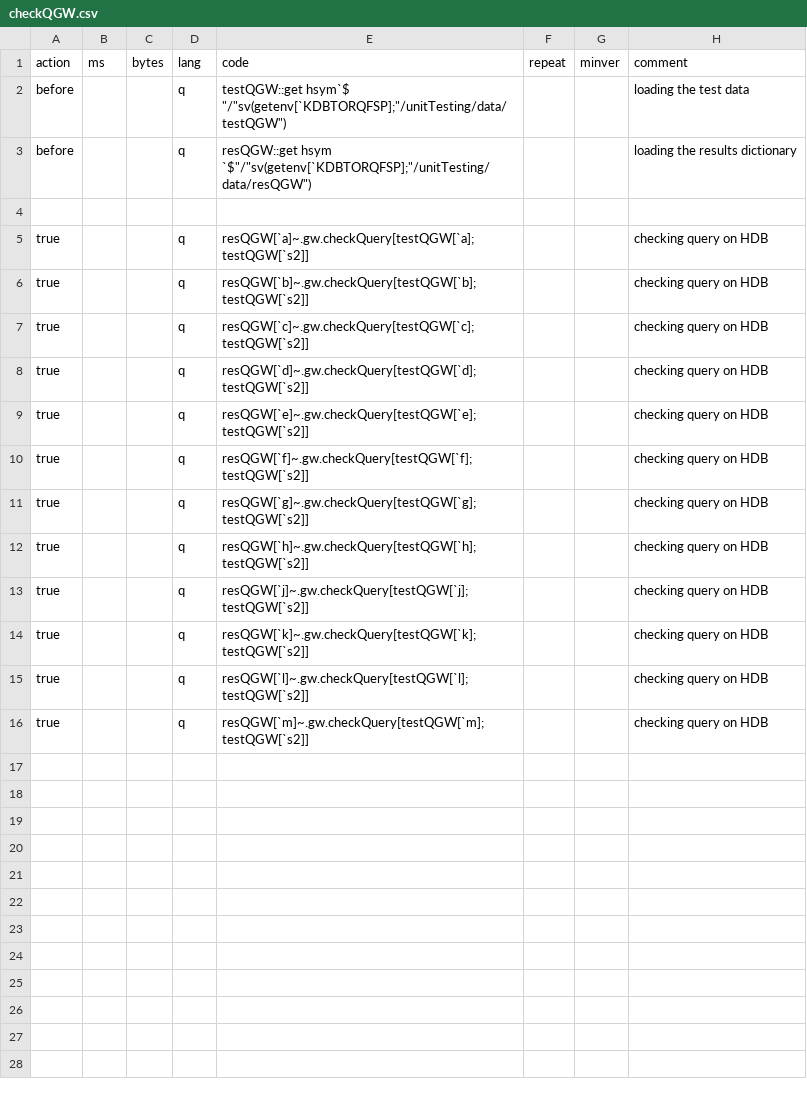
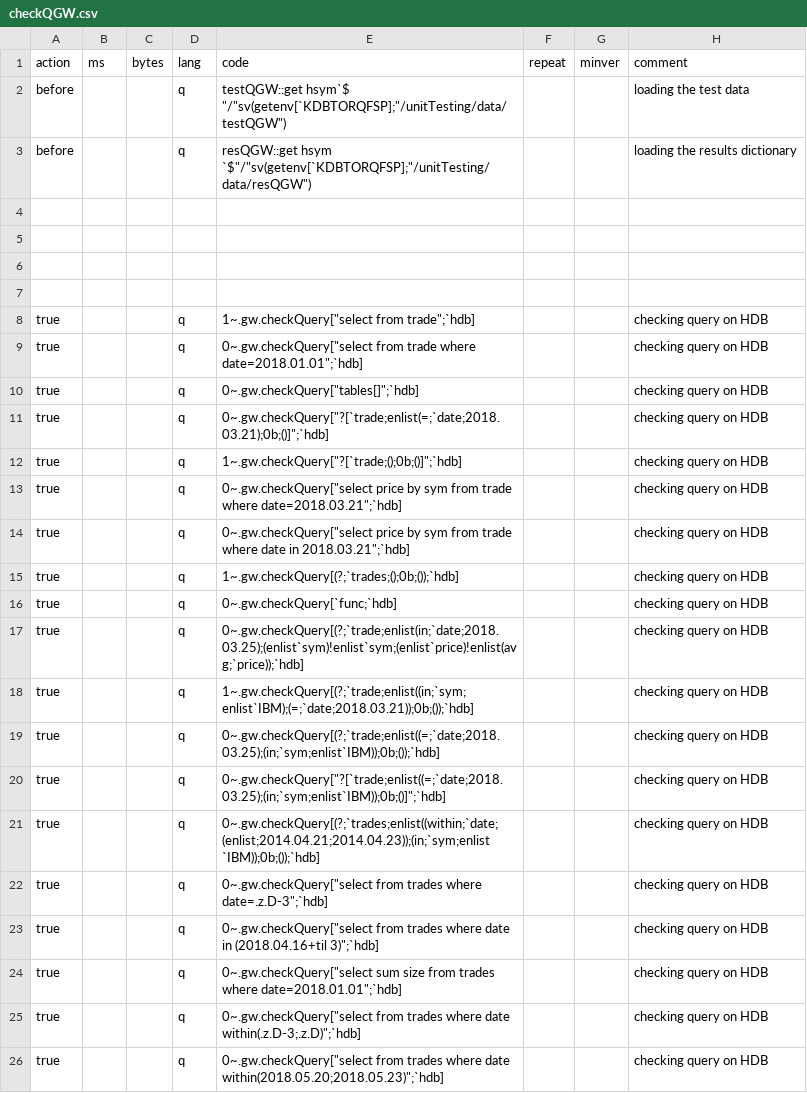
Before and after one commit to DataIntellectTech/TorQ-Finance-Starter-Pack, a CSV file: unitTesting/testCSV/checkQGW.csv, drawn as a sheet.

Commit message:
Gateway protect + symcheck  (#44)
* Added unit tests for checkQuery function included in gateway.q

* Removed the hardcoded paths from the csv file containing the tests

* Removed some break statements from the file

* Removed resQGW
Removed testQGW
Added the test queries inside the checkQGW.csv. It will be a lot easy now to spot which query fails
Added the expected result inside checkQGW.csv

This closes #42, closes #43

```diff
--- a/unitTesting/testCSV/checkQGW.csv
+++ b/unitTesting/testCSV/checkQGW.csv
@@ -4,13 +4,23 @@ before,,,q,resQGW::get hsym `$"/"sv(getenv[`KDBTORQFSP];"/unitTesting/data/resQG
 
-true,,,q,resQGW[`a]~.gw.checkQuery[testQGW[`a];testQGW[`s2]],,,checking query on HDB
-true,,,q,resQGW[`b]~.gw.checkQuery[testQGW[`b];testQGW[`s2]],,,checking query on HDB
-true,,,q,resQGW[`c]~.gw.checkQuery[testQGW[`c];testQGW[`s2]],,,checking query on HDB
-true,,,q,resQGW[`d]~.gw.checkQuery[testQGW[`d];testQGW[`s2]],,,checking query on HDB
-true,,,q,resQGW[`e]~.gw.checkQuery[testQGW[`e];testQGW[`s2]],,,checking query on HDB
-true,,,q,resQGW[`f]~.gw.checkQuery[testQGW[`f];testQGW[`s2]],,,checking query on HDB
-true,,,q,resQGW[`g]~.gw.checkQuery[testQGW[`g];testQGW[`s2]],,,checking query on HDB
-true,,,q,resQGW[`h]~.gw.checkQuery[testQGW[`h];testQGW[`s2]],,,checking query on HDB
-true,,,q,resQGW[`j]~.gw.checkQuery[testQGW[`j];testQGW[`s2]],,,checking query on HDB
-true,,,q,resQGW[`k]~.gw.checkQuery[testQGW[`k];testQGW[`s2]],,,checking query on HDB
-true,,,q,resQGW[`l]~.gw.checkQuery[testQGW[`l];testQGW[`s2]],,,checking query on HDB
-true,,,q,resQGW[`m]~.gw.checkQuery[testQGW[`m];testQGW[`s2]],,,checking query on HDB
+
+
+
+true,,,q,1~.gw.checkQuery["select from trade";`hdb],,,checking query on HDB
+true,,,q,0~.gw.checkQuery["select from trade where date=2018.01.01";`hdb],,,checking query on HDB
+true,,,q,0~.gw.checkQuery["tables[]";`hdb],,,checking query on HDB
+true,,,q,0~.gw.checkQuery["?[`trade;enlist(=;`date;2018.03.21);0b;()]";`hdb],,,checking query on HDB
+true,,,q,1~.gw.checkQuery["?[`trade;();0b;()]";`hdb],,,checking query on HDB
+true,,,q,0~.gw.checkQuery["select price by sym from trade where date=2018.03.21";`hdb],,,checking query on HDB
+true,,,q,0~.gw.checkQuery["select price by sym from trade where date in 2018.03.21";`hdb],,,checking query on HDB
+true,,,q,1~.gw.checkQuery[(?;`trades;();0b;());`hdb],,,checking query on HDB
+true,,,q,0~.gw.checkQuery[`func;`hdb],,,checking query on HDB
+true,,,q,0~.gw.checkQuery[(?;`trade;enlist(in;`date;2018.03.25);(enlist`sym)!enlist`sym;(enlist`price)!enlist(avg;`price));`hdb],,,checking query on HDB
+true,,,q,1~.gw.checkQuery[(?;`trade;enlist((in;`sym;enlist`IBM);(=;`date;2018.03.21));0b;());`hdb],,,checking query on HDB
+true,,,q,0~.gw.checkQuery[(?;`trade;enlist((=;`date;2018.03.25);(in;`sym;enlist`IBM));0b;());`hdb],,,checking query on HDB
+true,,,q,0~.gw.checkQuery["?[`trade;enlist((=;`date;2018.03.25);(in;`sym;enlist`IBM));0b;()]";`hdb],,,checking query on HDB
+true,,,q,0~.gw.checkQuery[(?;`trades;enlist((within;`date;(enlist;2014.04.21;2014.04.23));(in;`sym;enlist `IBM));0b;());`hdb],,,checking query on HDB
+true,,,q,0~.gw.checkQuery["select from trades where date=.z.D-3";`hdb],,,checking query on HDB
+true,,,q,0~.gw.checkQuery["select from trades where date in (2018.04.16+til 3)";`hdb],,,checking query on HDB
+true,,,q,0~.gw.checkQuery["select sum size from trades where date=2018.01.01";`hdb],,,checking query on HDB
+true,,,q,0~.gw.checkQuery["select from trades where date within(.z.D-3;.z.D)";`hdb],,,checking query on HDB
+true,,,q,0~.gw.checkQuery["select from trades where date within(2018.05.20;2018.05.23)";`hdb],,,checking query on HDB
```
Also changed, not shown: 9 other files.
